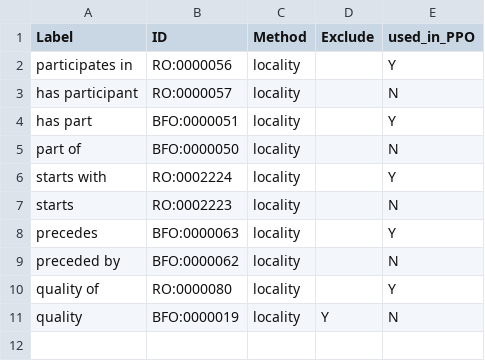
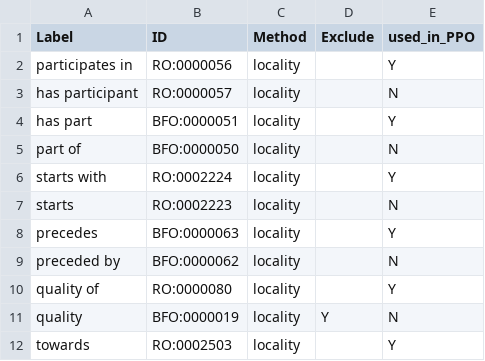
Before and after one commit to PlantPhenoOntology/ppo, a CSV file: src/imports/ro_ppo_entities.csv, drawn as a sheet.

```diff
--- a/src/imports/ro_ppo_entities.csv
+++ b/src/imports/ro_ppo_entities.csv
@@ -11 +11,2 @@ quality of,RO:0000080,locality,,Y
 quality,BFO:0000019,locality,Y,N
+towards,RO:0002503,locality,,Y
```
Also changed, not shown: src/imports/go_ppo_entities.csv, src/imports/po_ppo_entities.csv, 3 other files.
